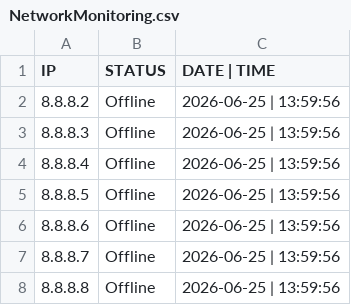
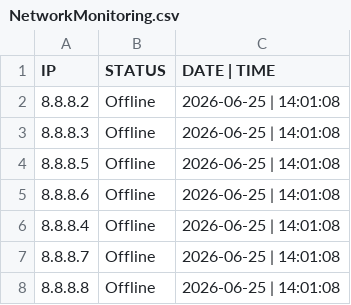
Before and after one commit to JoaoAugustoColassoHandocha/Network_Monitoring, a CSV file: NetworkMonitoring.csv, drawn as a sheet.

Commit message:
Update

```diff
--- a/NetworkMonitoring.csv
+++ b/NetworkMonitoring.csv
@@ -1,8 +1,8 @@
 IP,STATUS,DATE | TIME
-8.8.8.2,Offline,2026-06-25 | 13:59:56
-8.8.8.3,Offline,2026-06-25 | 13:59:56
-8.8.8.4,Offline,2026-06-25 | 13:59:56
-8.8.8.5,Offline,2026-06-25 | 13:59:56
-8.8.8.6,Offline,2026-06-25 | 13:59:56
-8.8.8.7,Offline,2026-06-25 | 13:59:56
-8.8.8.8,Offline,2026-06-25 | 13:59:56
+8.8.8.2,Offline,2026-06-25 | 14:01:08
+8.8.8.3,Offline,2026-06-25 | 14:01:08
+8.8.8.5,Offline,2026-06-25 | 14:01:08
+8.8.8.6,Offline,2026-06-25 | 14:01:08
+8.8.8.4,Offline,2026-06-25 | 14:01:08
+8.8.8.7,Offline,2026-06-25 | 14:01:08
+8.8.8.8,Offline,2026-06-25 | 14:01:08
```
